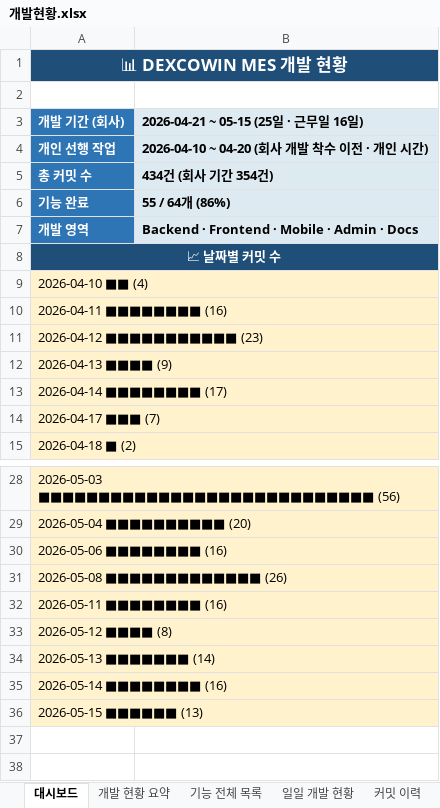
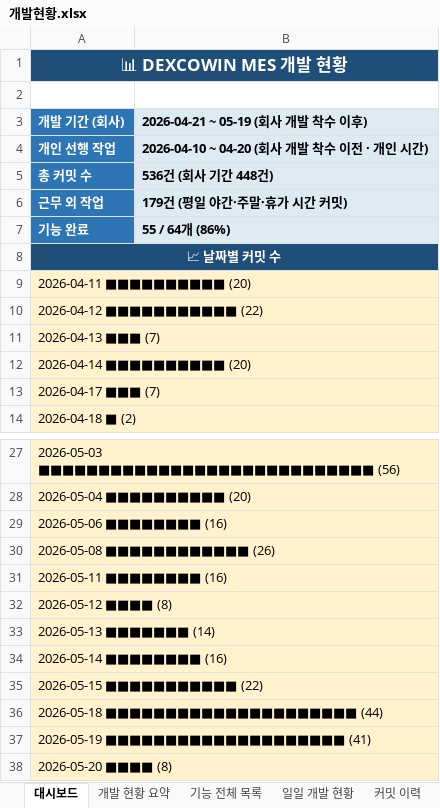
Before and after one commit to Hw-03/ERP, an Excel workbook: _attic/docs/개발현황.xlsx, sheet 대시보드, drawn as a sheet; only a part is shown, gaps mark what is left out; values as stored, in another font and other column widths than the file's, no borders; removed rows and columns are numbered as before the commit, all else as after; the diff covers the shown part only; the diff names each change by its address in the sheet, - before the commit and + after, or states it on an @@ line.

```diff
--- a/_attic/docs/개발현황.xlsx (sheet 대시보드)
+++ b/_attic/docs/개발현황.xlsx (sheet 대시보드)
-B3: 2026-04-21 ~ 05-15 (25일 · 근무일 16일)
+B3: 2026-04-21 ~ 05-19 (회사 개발 착수 이후)
-B5 (2026-04-21 ~ 05-19 (회사 개발 착수 이후)): 434건 (회사 기간 354건)
+B5 (2026-04-21 ~ 05-19 (회사 개발 착수 이후)): 536건 (회사 기간 448건)
+row 6: 근무 외 작업 | 179건 (평일 야간·주말·휴가 시간 커밋)
-row 7: 개발 영역 | Backend · Frontend · Mobile · Admin · Docs
-A9 (개발 기간 (회사)): 2026-04-10 ■■ (4)
+A9 (개발 기간 (회사)): 2026-04-11 ■■■■■■■■■■ (20)
-A10 (개발 기간 (회사)): 2026-04-11 ■■■■■■■■ (16)
+A10 (개발 기간 (회사)): 2026-04-12 ■■■■■■■■■■■ (22)
-A11 (개발 기간 (회사)): 2026-04-12 ■■■■■■■■■■■ (23)
+A11 (개발 기간 (회사)): 2026-04-13 ■■■ (7)
-A12 (개발 기간 (회사)): 2026-04-13 ■■■■ (9)
+A12 (개발 기간 (회사)): 2026-04-14 ■■■■■■■■■■ (20)
-row 13: 2026-04-14 ■■■■■■■■ (17)
-A30 (개발 기간 (회사)): 2026-05-08 ■■■■■■■■■■■■■ (26)
+A30 (개발 기간 (회사)): 2026-05-08 ■■■■■■■■■■■■ (26)
-A35 (개발 기간 (회사)): 2026-05-15 ■■■■■■ (13)
+A35 (개발 기간 (회사)): 2026-05-15 ■■■■■■■■■■■ (22)
+row 36: 2026-05-18 ■■■■■■■■■■■■■■■■■■■■■ (44)
+row 37: 2026-05-19 ■■■■■■■■■■■■■■■■■■■■ (41)
+row 38: 2026-05-20 ■■■■ (8)
```
Also changed, not shown: 2 edited cells elsewhere in this sheet, sheet 커밋 이력, sheet 일일 개발 현황, sheet 개발 현황 요약, 1 other file.
